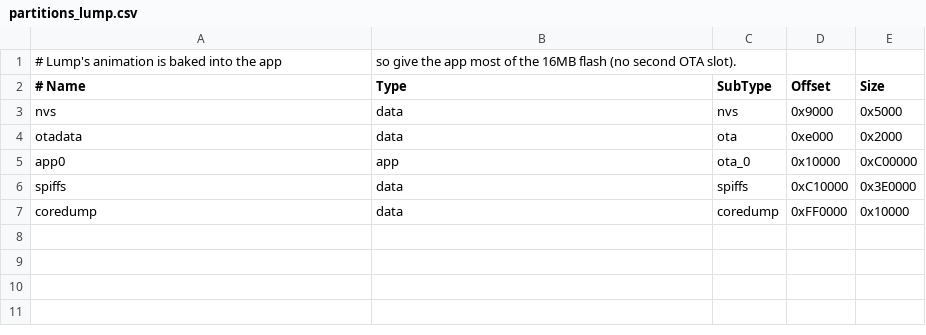
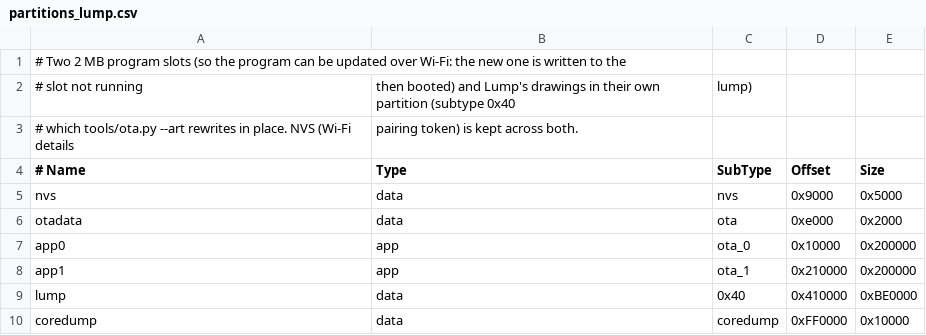
Before and after one commit to davebrong/desk-buddy, a CSV file: firmware/partitions_lump.csv, drawn as a sheet.

```diff
--- a/firmware/partitions_lump.csv
+++ b/firmware/partitions_lump.csv
@@ -1,2 +1,4 @@
-# Lump's animation is baked into the app, so give the app most of the 16MB flash (no second OTA slot).
+# Two 2 MB program slots (so the program can be updated over Wi-Fi: the new one is written to the
+# slot not running, then booted) and Lump's drawings in their own partition (subtype 0x40, "lump"),
+# which tools/ota.py --art rewrites in place. NVS (Wi-Fi details, pairing token) is kept across both.
 # Name,    Type, SubType,  Offset,   Size
@@ -4,4 +6,5 @@ nvs,       data, nvs,      0x9000,   0x5000
 otadata,   data, ota,      0xe000,   0x2000
-app0,      app,  ota_0,    0x10000,  0xC00000
-spiffs,    data, spiffs,   0xC10000, 0x3E0000
+app0,      app,  ota_0,    0x10000,  0x200000
+app1,      app,  ota_1,    0x210000, 0x200000
+lump,      data, 0x40,     0x410000, 0xBE0000
 coredump,  data, coredump, 0xFF0000, 0x10000
```
Also changed, not shown: 4 other files.
